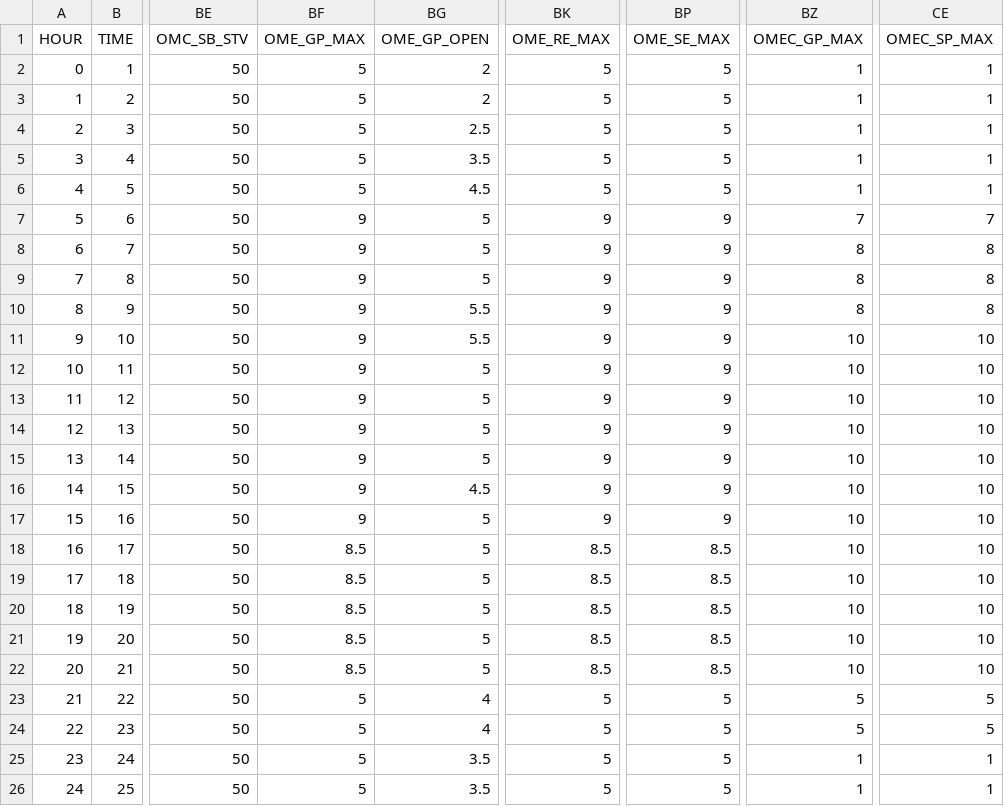
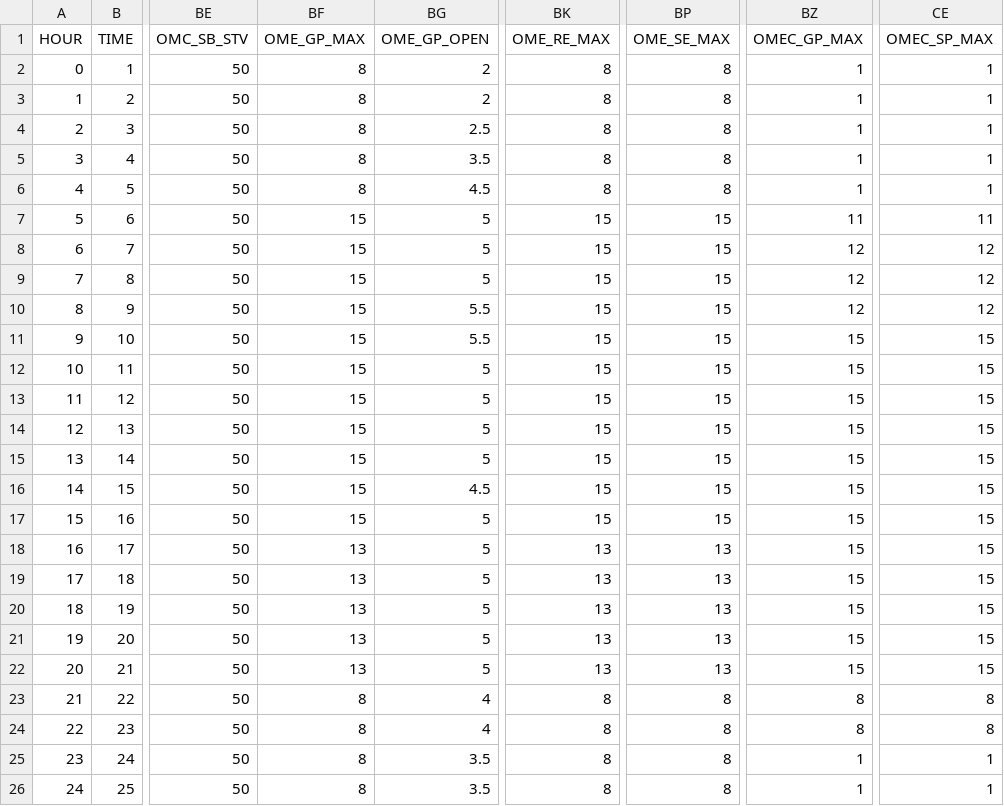
Before and after one commit to SANDAG/sr11_ome, a CSV file: data_in/poe_rates_constrain0327.csv, drawn as a sheet; only a part is shown, gaps mark what is left out; the diff names each change by its address in the sheet, - before the commit and + after, or states it on an @@ line.

Commit message:
Scale OME as 15 x 15 facility.

```diff
--- a/data_in/poe_rates_constrain0327.csv
+++ b/data_in/poe_rates_constrain0327.csv
-BF2:BF6 (OME_GP_MAX): 5
+BF2:BF6 (OME_GP_MAX): 8
-BK2:BK6 (OME_RE_MAX): 5
+BK2:BK6 (OME_RE_MAX): 8
-BP2:BP6 (OME_SE_MAX): 5
+BP2:BP6 (OME_SE_MAX): 8
-BF7:BF17 (OME_GP_MAX): 9
+BF7:BF17 (OME_GP_MAX): 15
-BK7:BK17 (OME_RE_MAX): 9
+BK7:BK17 (OME_RE_MAX): 15
-BP7:BP17 (OME_SE_MAX): 9
+BP7:BP17 (OME_SE_MAX): 15
-BZ7 (OMEC_GP_MAX): 7
+BZ7 (OMEC_GP_MAX): 11
-CE7 (OMEC_SP_MAX): 7
+CE7 (OMEC_SP_MAX): 11
-BZ8:BZ10 (OMEC_GP_MAX): 8
+BZ8:BZ10 (OMEC_GP_MAX): 12
-CE8:CE10 (OMEC_SP_MAX): 8
+CE8:CE10 (OMEC_SP_MAX): 12
-BZ11:BZ22 (OMEC_GP_MAX): 10
+BZ11:BZ22 (OMEC_GP_MAX): 15
-CE11:CE22 (OMEC_SP_MAX): 10
+CE11:CE22 (OMEC_SP_MAX): 15
-BF18:BF22 (OME_GP_MAX): 8.5
+BF18:BF22 (OME_GP_MAX): 13
-BK18:BK22 (OME_RE_MAX): 8.5
+BK18:BK22 (OME_RE_MAX): 13
-BP18:BP22 (OME_SE_MAX): 8.5
+BP18:BP22 (OME_SE_MAX): 13
-BF23:BF26 (OME_GP_MAX): 5
+BF23:BF26 (OME_GP_MAX): 8
-BK23:BK26 (OME_RE_MAX): 5
+BK23:BK26 (OME_RE_MAX): 8
-BP23:BP26 (OME_SE_MAX): 5
+BP23:BP26 (OME_SE_MAX): 8
-BZ23:BZ24 (OMEC_GP_MAX): 5
+BZ23:BZ24 (OMEC_GP_MAX): 8
-CE23:CE24 (OMEC_SP_MAX): 5
+CE23:CE24 (OMEC_SP_MAX): 8
```
